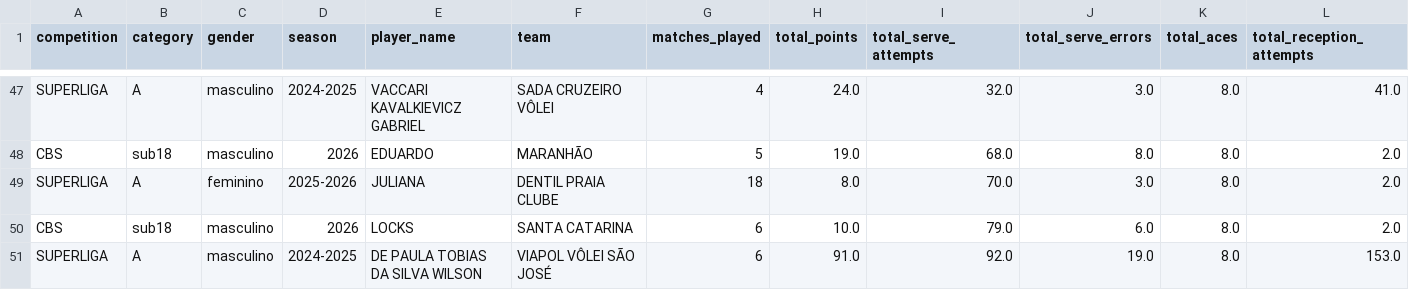
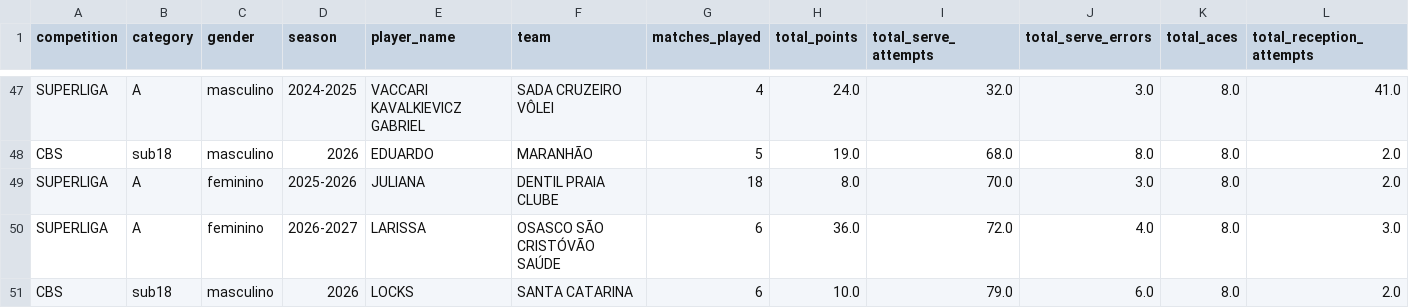
Before and after one commit to lucaaregis4r-ops/Dados-Voleibr, a CSV file: exports/rankings_serve.csv, drawn as a sheet; only a part is shown, gaps mark what is left out; removed rows and columns are numbered as before the commit, all else as after; rows hold the shown columns only; the diff names each change by its address in the sheet, - before the commit and + after, or states it on an @@ line.

```diff
--- a/exports/rankings_serve.csv
+++ b/exports/rankings_serve.csv
+row 50: SUPERLIGA | A | feminino | 2026-2027 | LARISSA | OSASCO SÃO CRISTÓVÃO SAÚDE | 6 | 36.0 | 72.0 | 4.0 | 8.0 | 3.0
-row 51: SUPERLIGA | A | masculino | 2024-2025 | DE PAULA TOBIAS DA SILVA WILSON | VIAPOL VÔLEI SÃO JOSÉ | 6 | 91.0 | 92.0 | 19.0 | 8.0 | 153.0
```
Also changed, not shown: exports/matches.csv, exports/players.csv, 38 other files.
